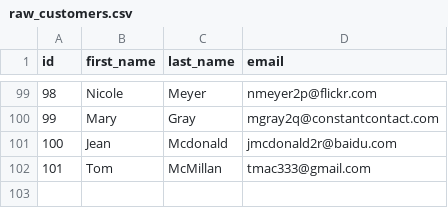
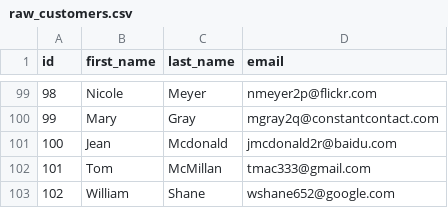
Before and after one commit to dbt-labs/jaffle_shop-dev2, a CSV file: data/raw_customers.csv, drawn as a sheet; only a part is shown, gaps mark what is left out.

Commit message:
test 2

```diff
--- a/data/raw_customers.csv
+++ b/data/raw_customers.csv
@@ -102 +102,2 @@ id,first_name,last_name,email
 101,Tom,McMillan,tmac333@gmail.com
+102,William,Shane,wshane652@google.com
```
